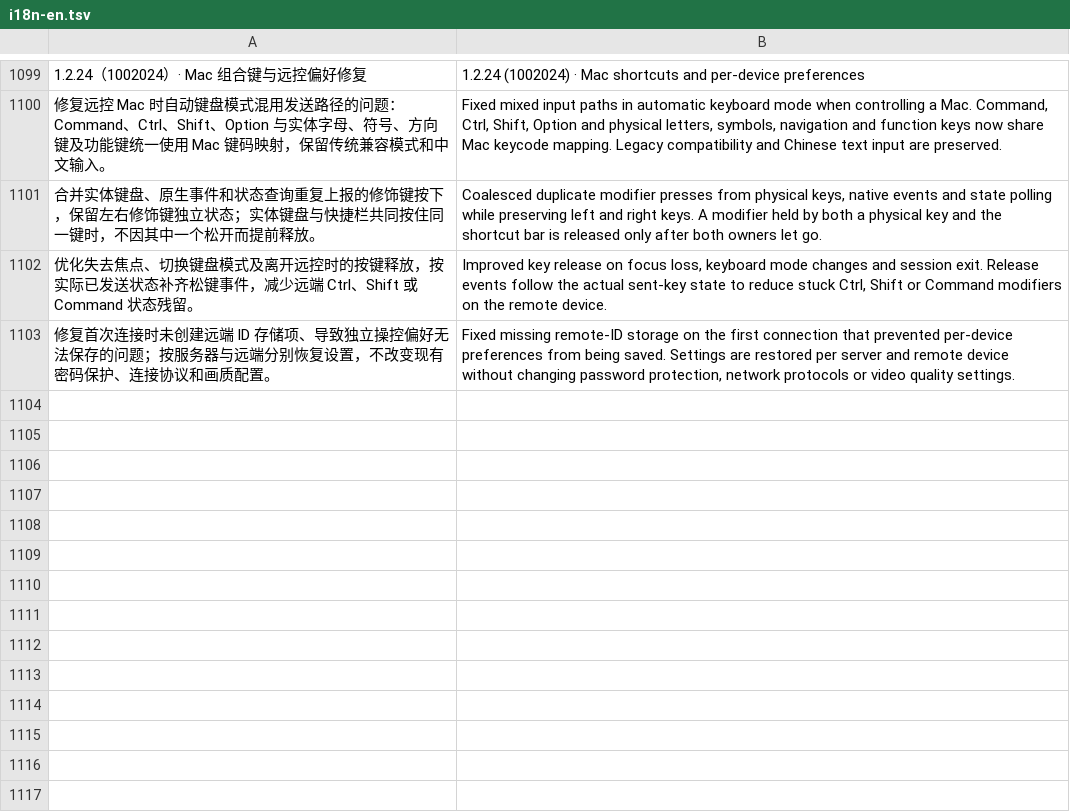
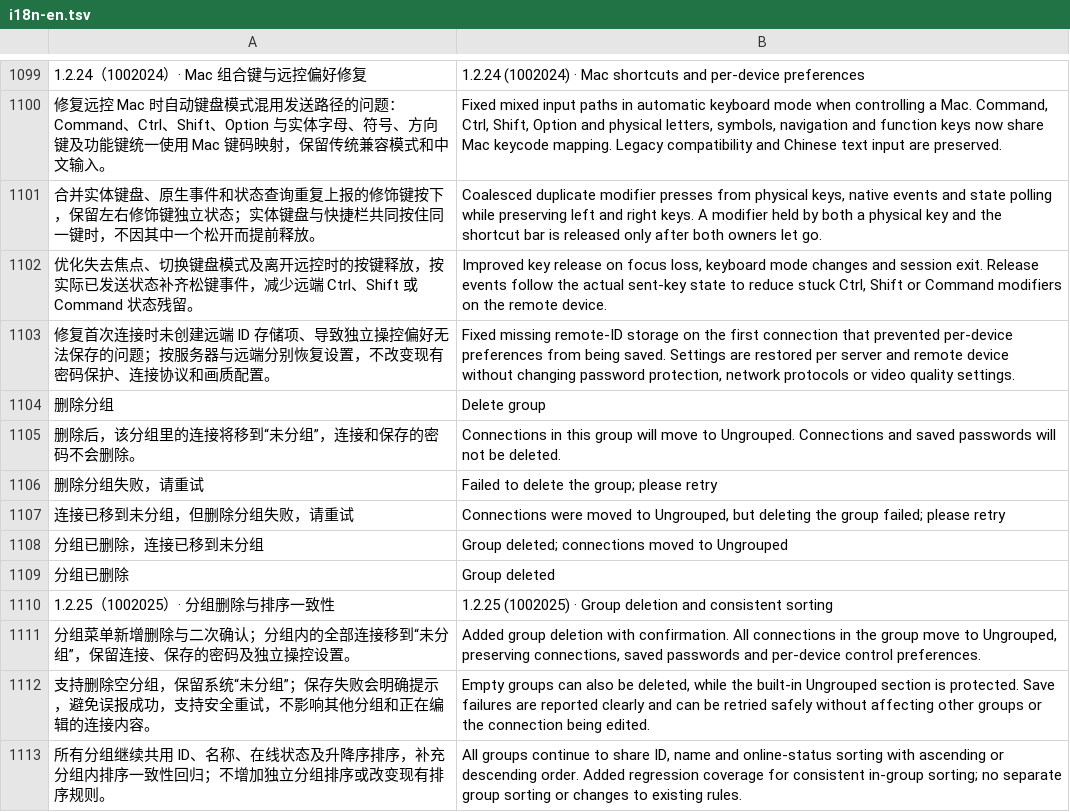
Before and after one commit to oliverhy/StarRustDesk, a TSV file: tools/i18n-en.tsv, drawn as a sheet; only a part is shown, gaps mark what is left out; the diff names each change by its address in the sheet, - before the commit and + after, or states it on an @@ line.

Commit message:
Release StarRustDesk 1.2.25: safe group deletion and shared sorting

```diff
--- a/tools/i18n-en.tsv
+++ b/tools/i18n-en.tsv
+row 1104: 删除分组 | Delete group
+row 1105: 删除后，该分组里的连接将移到“未分组”，连接和保存的密码不会删除。 | Connections in this group will move to Ungrouped. Connections and saved passwords will not be deleted.
+row 1106: 删除分组失败，请重试 | Failed to delete the group; please retry
+row 1107: 连接已移到未分组，但删除分组失败，请重试 | Connections were moved to Ungrouped, but deleting the group failed; please retry
+row 1108: 分组已删除，连接已移到未分组 | Group deleted; connections moved to Ungrouped
+row 1109: 分组已删除 | Group deleted
+row 1110: 1.2.25（1002025）· 分组删除与排序一致性 | 1.2.25 (1002025) · Group deletion and consistent sorting
+row 1111: 分组菜单新增删除与二次确认；分组内的全部连接移到“未分组”，保留连接、保存的密码及独立操控设置。 | Added group deletion with confirmation. All connections in the group move to Ungrouped, preserving connections, saved passwords and per-device control preferences.
+row 1112: 支持删除空分组，保留系统“未分组”；保存失败会明确提示，避免误报成功，支持安全重试，不影响其他分组和正在编辑的连接内容。 | Empty groups can also be deleted, while the built-in Ungrouped section is protected. Save failures are reported clearly and can be retried safely without affecting other groups or the connection being edited.
+row 1113: 所有分组继续共用 ID、名称、在线状态及升降序排序，补充分组内排序一致性回归；不增加独立分组排序或改变现有排序规则。 | All groups continue to share ID, name and online-status sorting with ascending or descending order. Added regression coverage for consistent in-group sorting; no separate group sorting or changes to existing rules.
```
Also changed, not shown: 7 other files.
